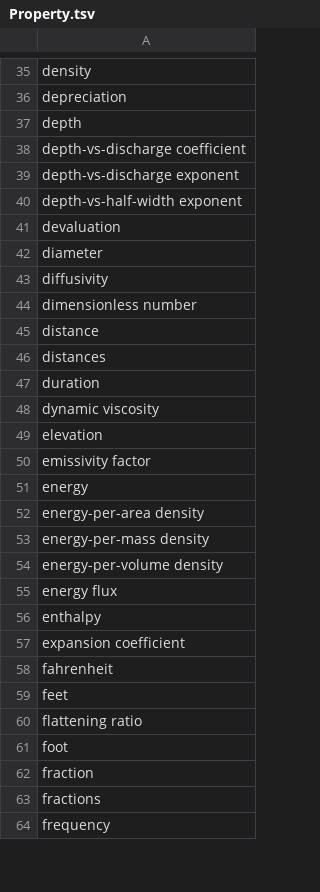
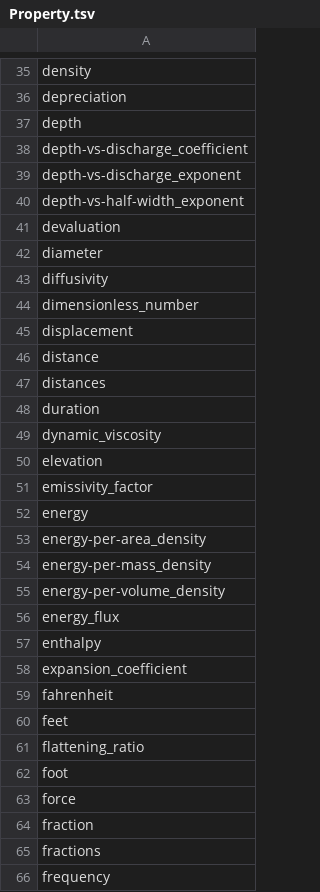
Before and after one commit to clulab/eidos, a TSV file: src/main/resources/org/clulab/wm/eidos/english/lexicons/Property.tsv, drawn as a sheet; only a part is shown, gaps mark what is left out; the diff covers the shown part only.

```diff
--- a/src/main/resources/org/clulab/wm/eidos/english/lexicons/Property.tsv
+++ b/src/main/resources/org/clulab/wm/eidos/english/lexicons/Property.tsv
@@ -37,5 +37,5 @@ depreciation
 depth
-depth-vs-discharge coefficient
-depth-vs-discharge exponent
-depth-vs-half-width exponent
+depth-vs-discharge_coefficient
+depth-vs-discharge_exponent
+depth-vs-half-width_exponent
 devaluation
@@ -43,3 +43,4 @@ diameter
 diffusivity
-dimensionless number
+dimensionless_number
+displacement
 distance
@@ -47,16 +48,17 @@ distances
 duration
-dynamic viscosity
+dynamic_viscosity
 elevation
-emissivity factor
+emissivity_factor
 energy
-energy-per-area density
-energy-per-mass density
-energy-per-volume density
-energy flux
+energy-per-area_density
+energy-per-mass_density
+energy-per-volume_density
+energy_flux
 enthalpy
-expansion coefficient
+expansion_coefficient
 fahrenheit
 feet
-flattening ratio
+flattening_ratio
 foot
+force
 fraction
```
Also changed, not shown: 6 added rows and 68 edited cells elsewhere in this file.
